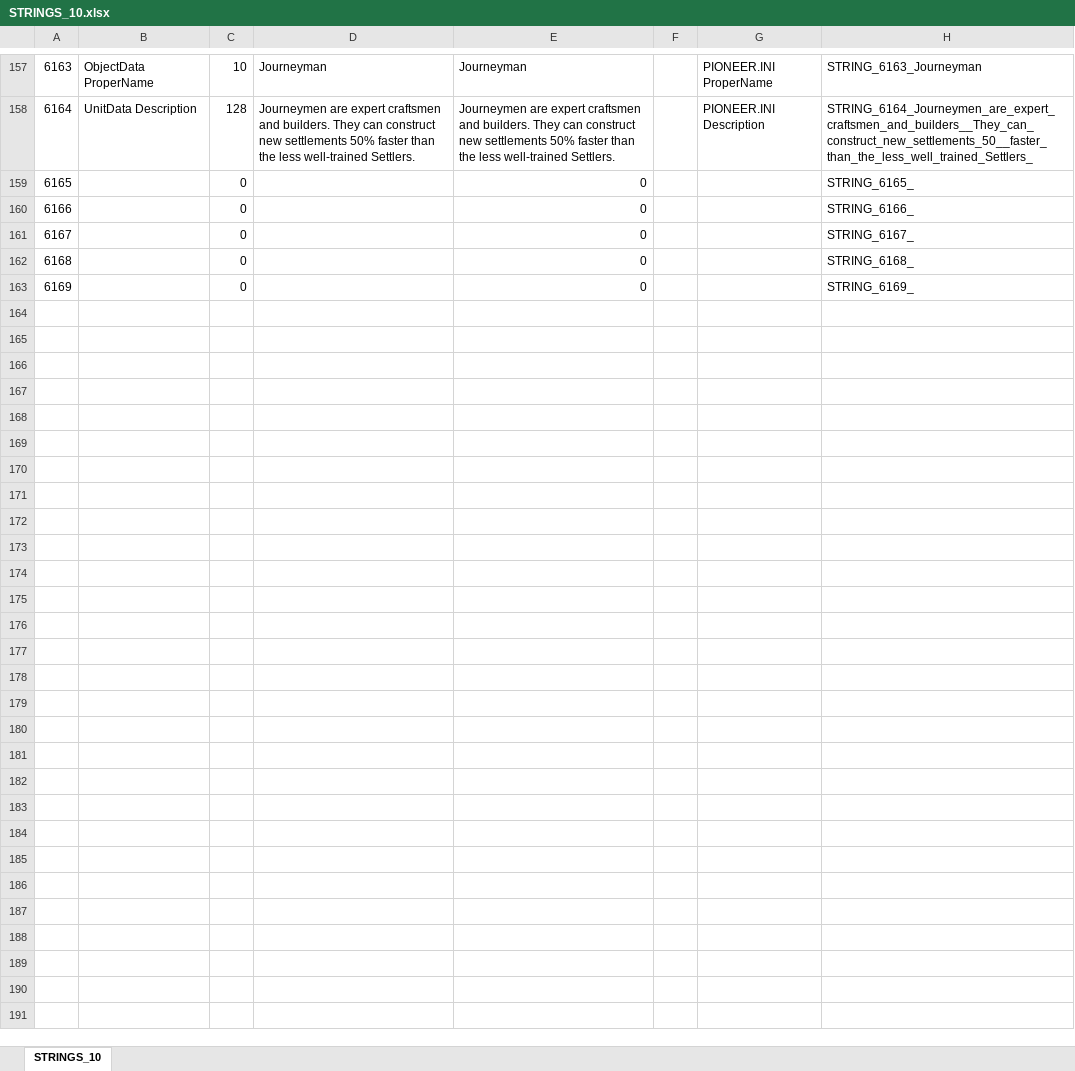
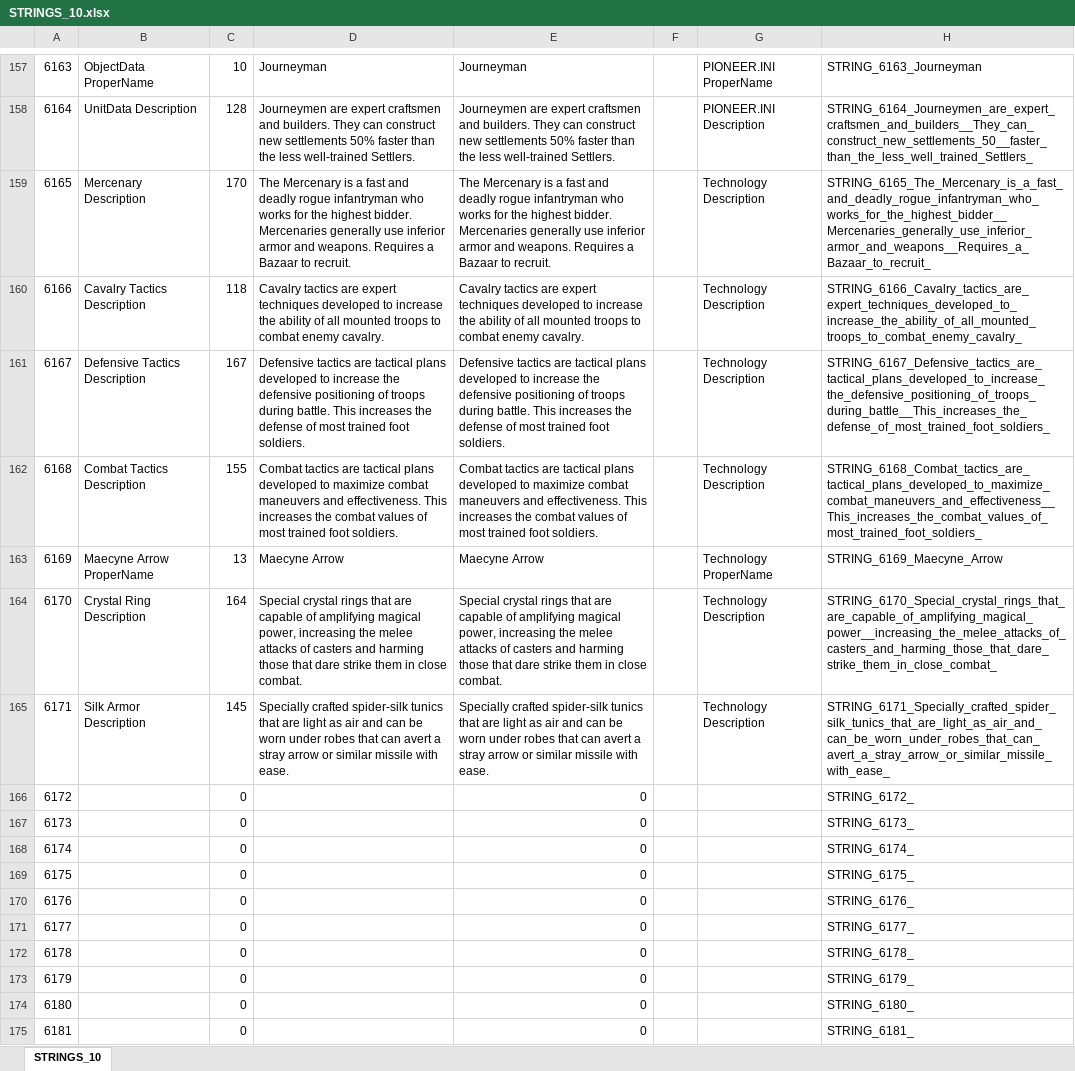
Before and after one commit to Kohan-Citadel/kohangold-KG-, an Excel workbook: Localizations/STRINGS_10.xlsx, sheet STRINGS_10, drawn as a sheet; only a part is shown, gaps mark what is left out; values as stored, in another font and other column widths than the file's, no borders; addresses are those after the commit; the diff names each change by its address in the sheet, - before the commit and + after, or states it on an @@ line.

Commit message:
Localized remaining techs & closes #382, closes #369

```diff
--- a/Localizations/STRINGS_10.xlsx (sheet STRINGS_10)
+++ b/Localizations/STRINGS_10.xlsx (sheet STRINGS_10)
+row 159: 6165 | Mercenary Description | 170 | The Mercenary is a fast and deadly rogue infantryman who works for the highest bidder. Mercenaries generally use inferior armor and weapons. Requires a Bazaar to recruit. | The Mercenary is a fast and deadly rogue infantryman who works for the highest bidder. Mercenaries generally use inferior armor and weapons. Requires a Bazaar to recruit. |  | Technology Description | STRING_6165_The_Mercenary_is_a_fast_and_deadly_rogue_infantryman_who_works_for_the_highest_bidder__Mercenaries_generally_use_inferior_armor_and_weapons__Requires_a_Bazaar_to_recruit_
+row 160: 6166 | Cavalry Tactics Description | 118 | Cavalry tactics are expert techniques developed to increase the ability of all mounted troops to combat enemy cavalry. | Cavalry tactics are expert techniques developed to increase the ability of all mounted troops to combat enemy cavalry. |  | Technology Description | STRING_6166_Cavalry_tactics_are_expert_techniques_developed_to_increase_the_ability_of_all_mounted_troops_to_combat_enemy_cavalry_
+row 161: 6167 | Defensive Tactics Description | 167 | Defensive tactics are tactical plans developed to increase the defensive positioning of troops during battle. This increases the defense of most trained foot soldiers. | Defensive tactics are tactical plans developed to increase the defensive positioning of troops during battle. This increases the defense of most trained foot soldiers. |  | Technology Description | STRING_6167_Defensive_tactics_are_tactical_plans_developed_to_increase_the_defensive_positioning_of_troops_during_battle__This_increases_the_defense_of_most_trained_foot_soldiers_
+row 162: 6168 | Combat Tactics Description | 155 | Combat tactics are tactical plans developed to maximize combat maneuvers and effectiveness. This increases the combat values of most trained foot soldiers. | Combat tactics are tactical plans developed to maximize combat maneuvers and effectiveness. This increases the combat values of most trained foot soldiers. |  | Technology Description | STRING_6168_Combat_tactics_are_tactical_plans_developed_to_maximize_combat_maneuvers_and_effectiveness__This_increases_the_combat_values_of_most_trained_foot_soldiers_
+row 163: 6169 | Maecyne Arrow ProperName | 13 | Maecyne Arrow | Maecyne Arrow |  | Technology ProperName | STRING_6169_Maecyne_Arrow
+row 164: 6170 | Crystal Ring Description | 164 | Special crystal rings that are capable of amplifying magical power, increasing the melee attacks of casters and harming those that dare strike them in close combat. | Special crystal rings that are capable of amplifying magical power, increasing the melee attacks of casters and harming those that dare strike them in close combat. |  | Technology Description | STRING_6170_Special_crystal_rings_that_are_capable_of_amplifying_magical_power__increasing_the_melee_attacks_of_casters_and_harming_those_that_dare_strike_them_in_close_combat_
+row 165: 6171 | Silk Armor Description | 145 | Specially crafted spider-silk tunics that are light as air and can be worn under robes that can avert a stray arrow or similar missile with ease. | Specially crafted spider-silk tunics that are light as air and can be worn under robes that can avert a stray arrow or similar missile with ease. |  | Technology Description | STRING_6171_Specially_crafted_spider_silk_tunics_that_are_light_as_air_and_can_be_worn_under_robes_that_can_avert_a_stray_arrow_or_similar_missile_with_ease_
+row 166: 6172 |  | 0 |  | 0 |  |  | STRING_6172_
+row 167: 6173 |  | 0 |  | 0 |  |  | STRING_6173_
+row 168: 6174 |  | 0 |  | 0 |  |  | STRING_6174_
@@ column A renumbered between rows 169 and 173 @@
-H169: STRING_6165_
+H169: STRING_6175_
-H170: STRING_6166_
+H170: STRING_6176_
-H171: STRING_6167_
+H171: STRING_6177_
-H172: STRING_6168_
+H172: STRING_6178_
-H173: STRING_6169_
+H173: STRING_6179_
+row 174: 6180 |  | 0 |  | 0 |  |  | STRING_6180_
+row 175: 6181 |  | 0 |  | 0 |  |  | STRING_6181_
```
Also changed, not shown: formulas that keep their value, 2 other files.
